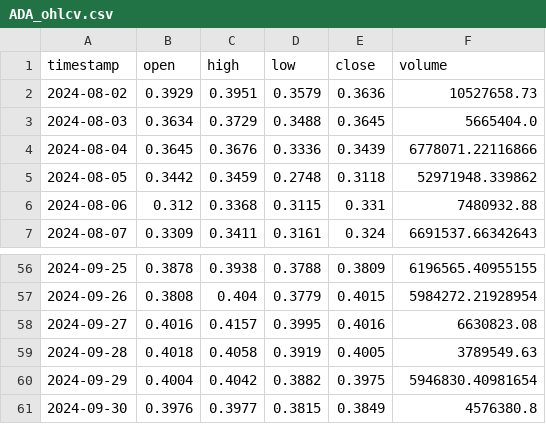
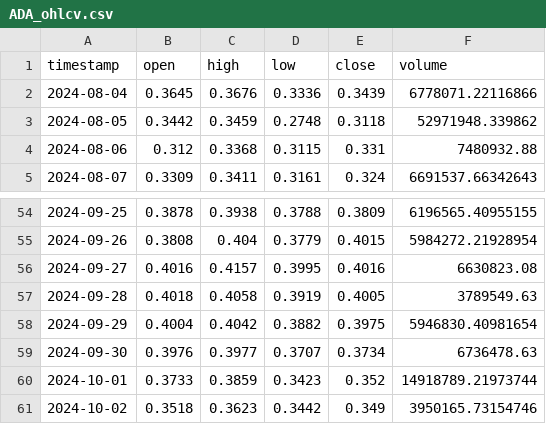
Before and after one commit to Visyntro/cryptotracker, a CSV file: crypto_data/ADA_ohlcv.csv, drawn as a sheet; only a part is shown, gaps mark what is left out.

```diff
--- a/crypto_data/ADA_ohlcv.csv
+++ b/crypto_data/ADA_ohlcv.csv
@@ -1,4 +1,2 @@
 timestamp,open,high,low,close,volume
-2024-08-02,0.3929,0.3951,0.3579,0.3636,10527658.73
-2024-08-03,0.3634,0.3729,0.3488,0.3645,5665404.0
 2024-08-04,0.3645,0.3676,0.3336,0.3439,6778071.22116866
@@ -60,2 +58,4 @@ timestamp,open,high,low,close,volume
 2024-09-29,0.4004,0.4042,0.3882,0.3975,5946830.40981654
-2024-09-30,0.3976,0.3977,0.3815,0.3849,4576380.8
+2024-09-30,0.3976,0.3977,0.3707,0.3734,6736478.63
+2024-10-01,0.3733,0.3859,0.3423,0.352,14918789.21973744
+2024-10-02,0.3518,0.3623,0.3442,0.349,3950165.73154746
```
Also changed, not shown: coinmarketcap.csv, crypto_data/LTC_ohlcv.csv, 45 other files.
